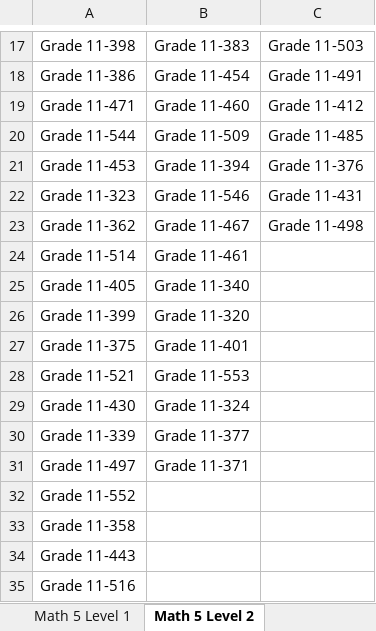
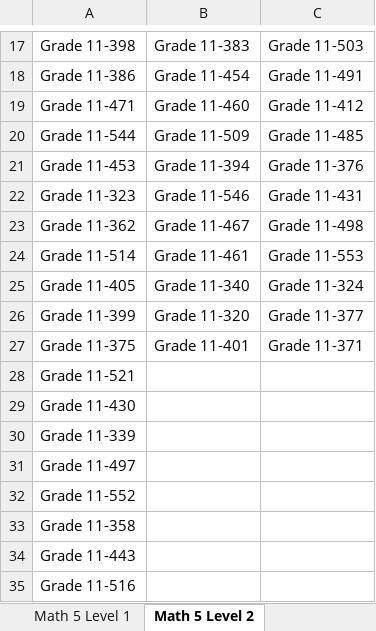
Before and after one commit to nimendoza/B2023-R3X-07, an Excel workbook: output/Test Results 1: Aiming for 80%.xlsx, sheet Math 5 Level 2, drawn as a sheet; only a part is shown, gaps mark what is left out; values as stored, in another font and other column widths than the file's, no borders; the diff names each change by its address in the sheet, - before the commit and + after, or states it on an @@ line.

```diff
--- a/output/Test Results 1: Aiming for 80%.xlsx (sheet Math 5 Level 2)
+++ b/output/Test Results 1: Aiming for 80%.xlsx (sheet Math 5 Level 2)
-C24: (empty)
+C24: Grade 11-553
-C25: (empty)
+C25: Grade 11-324
-C26: (empty)
+C26: Grade 11-377
-C27: (empty)
+C27: Grade 11-371
-B28: Grade 11-553
+B28: (empty)
-B29: Grade 11-324
+B29: (empty)
-B30: Grade 11-377
+B30: (empty)
-B31: Grade 11-371
+B31: (empty)
```
Also changed, not shown: sheet Math 6 Level 2, sheet Math 6 Level 1, sheet Math 5 Level 1, output/Test Results 1: Aiming for 90%.xlsx, output/Test Results 1: Aiming for 95%.xlsx, 45 other files.
